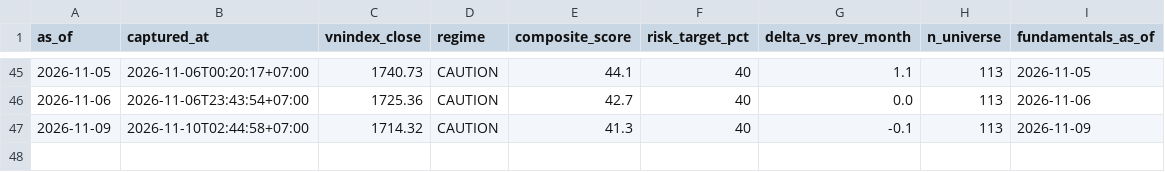
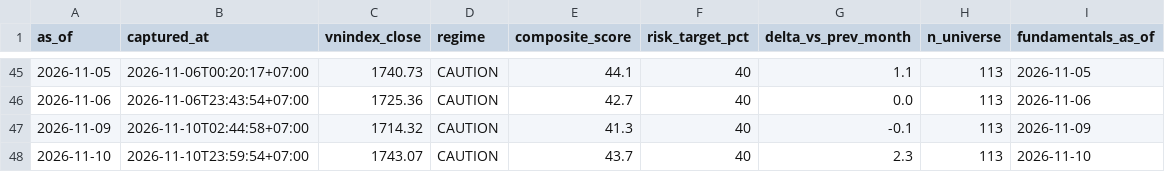
Before and after one commit to PTHAICAP/pthai-pit, a CSV file: pit/market/2026.csv, drawn as a sheet; only a part is shown, gaps mark what is left out.

```diff
--- a/pit/market/2026.csv
+++ b/pit/market/2026.csv
@@ -47 +47,2 @@ as_of,captured_at,vnindex_close,regime,composite_score,risk_target_pct,delta_vs_
 2026-11-09,2026-11-10T02:44:58+07:00,1714.32,CAUTION,41.3,40,-0.1,113,2026-11-09
+2026-11-10,2026-11-10T23:59:54+07:00,1743.07,CAUTION,43.7,40,2.3,113,2026-11-10
```
Also changed, not shown: pit/MANIFEST.csv, 6 other files.
